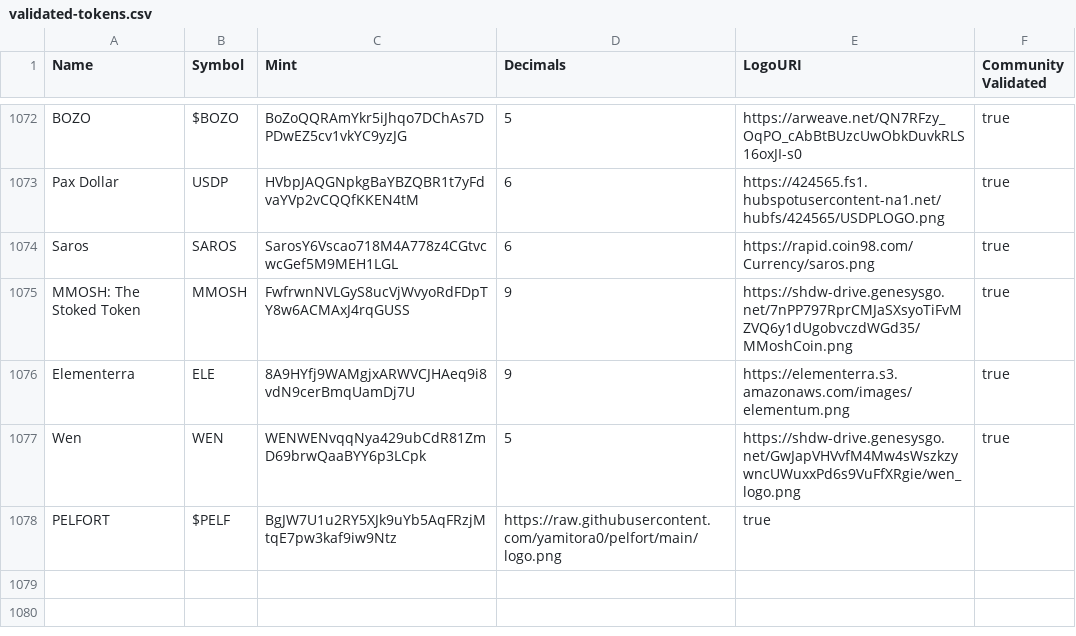
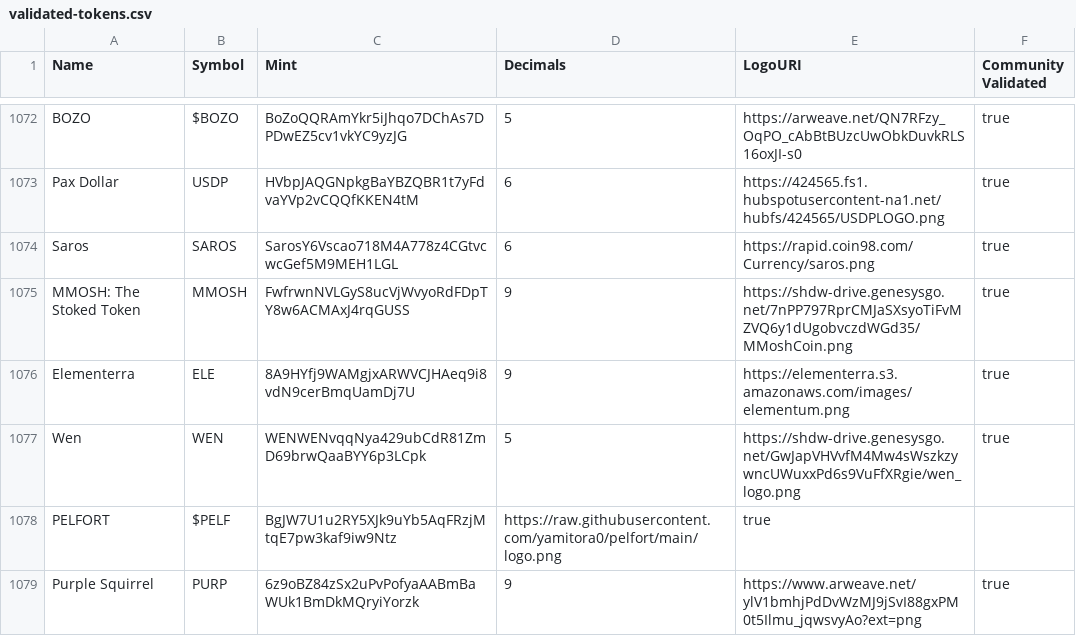
Before and after one commit to jup-ag/token-list, a CSV file: validated-tokens.csv, drawn as a sheet; only a part is shown, gaps mark what is left out; the diff names each change by its address in the sheet, - before the commit and + after, or states it on an @@ line.

Commit message:
VAlidate PURP

```diff
--- a/validated-tokens.csv
+++ b/validated-tokens.csv
+row 1079: Purple Squirrel | PURP | 6z9oBZ84zSx2uPvPofyaAABmBaWUk1BmDkMQryiYorzk | 9 | https://www.arweave.net/ylV1bmhjPdDvWzMJ9jSvI88gxPM0t5Ilmu_jqwsvyAo?ext=png | true
```
